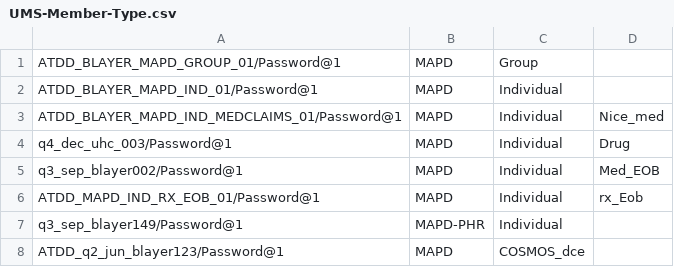
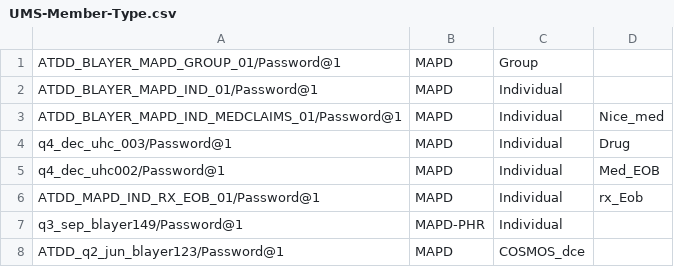
Before and after one commit to swati13oct/MnR, a CSV file: cukesatdd/src/main/resources/database/UMS-Member-Type.csv, drawn as a sheet.

```diff
--- a/cukesatdd/src/main/resources/database/UMS-Member-Type.csv
+++ b/cukesatdd/src/main/resources/database/UMS-Member-Type.csv
@@ -4,3 +4,3 @@ ATDD_BLAYER_MAPD_IND_MEDCLAIMS_01/Password@1,MAPD,Individual,Nice_med,
 q4_dec_uhc_003/Password@1,MAPD,Individual,Drug,
-q3_sep_blayer002/Password@1,MAPD,Individual,Med_EOB
+q4_dec_uhc002/Password@1,MAPD,Individual,Med_EOB
 ATDD_MAPD_IND_RX_EOB_01/Password@1,MAPD,Individual,rx_Eob,
```
Also changed, not shown: cukesatdd/src/main/resources/database/AMP-Member-Type.csv, 1 other file.
